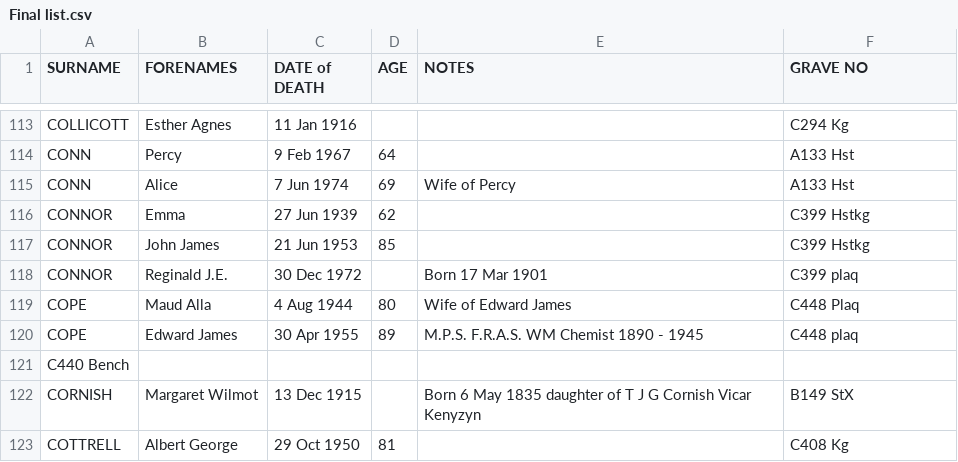
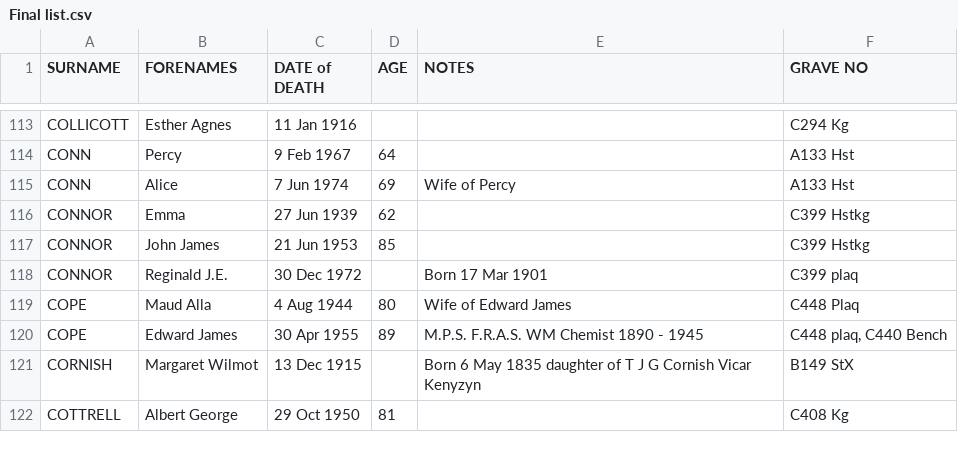
Before and after one commit to theoosborn/west-malvern-churchyard, a CSV file: Final list.csv, drawn as a sheet; only a part is shown, gaps mark what is left out.

Commit message:
Fixes entry spilling onto next line

```diff
--- a/Final list.csv
+++ b/Final list.csv
@@ -119,4 +119,3 @@ CONNOR,Reginald J.E.,30 Dec 1972,,Born 17 Mar 1901,C399 plaq
 COPE,Maud Alla,4 Aug 1944,80,Wife of Edward James,C448 Plaq
-COPE,Edward James,30 Apr 1955,89,M.P.S.  F.R.A.S.   WM Chemist 1890 - 1945,C448 plaq
-C440 Bench
+COPE,Edward James,30 Apr 1955,89,M.P.S.  F.R.A.S.   WM Chemist 1890 - 1945,"C448 plaq, C440 Bench"
 CORNISH,Margaret Wilmot,13 Dec 1915,,Born 6 May 1835 daughter of T J G Cornish Vicar Kenyzyn,B149 StX
```
